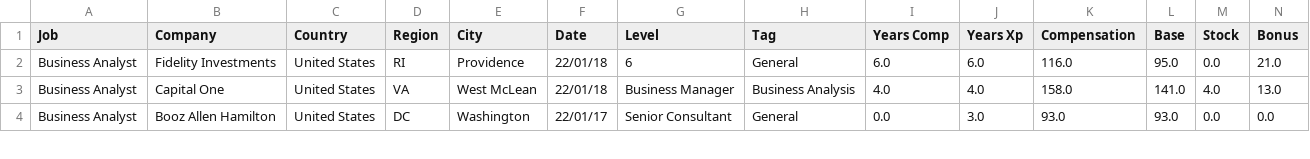
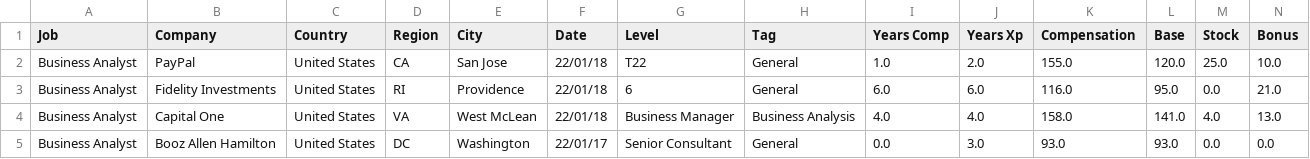
Before and after one commit to afruoy/scraper-levels.fyi, a CSV file: db/Business Analyst.csv, drawn as a sheet; only a part is shown; rows hold the shown columns only; the diff names each change by its address in the sheet, - before the commit and + after, or states it on an @@ line.

```diff
--- a/db/Business Analyst.csv
+++ b/db/Business Analyst.csv
+row 2: Business Analyst | PayPal | United States | CA | San Jose | 22/01/18 | T22 | General | 1.0 | 2.0 | 155.0 | 120.0 | 25.0 | 10.0
```
Also changed, not shown: db/Management Consultant.csv, db/Sales.csv, 5 other files.
